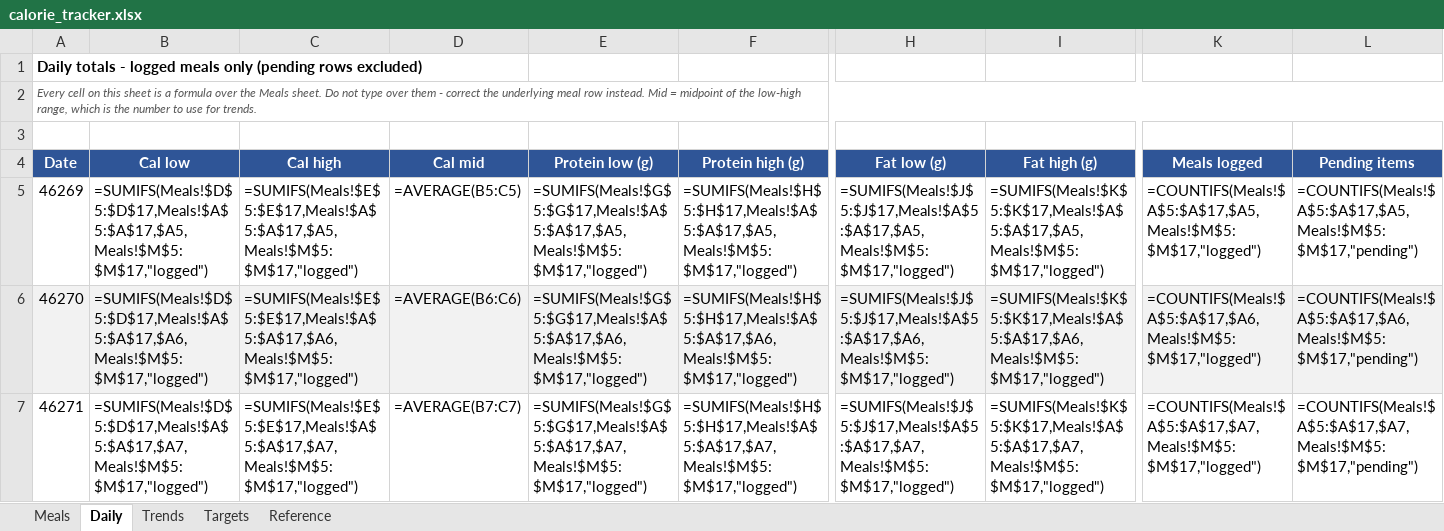
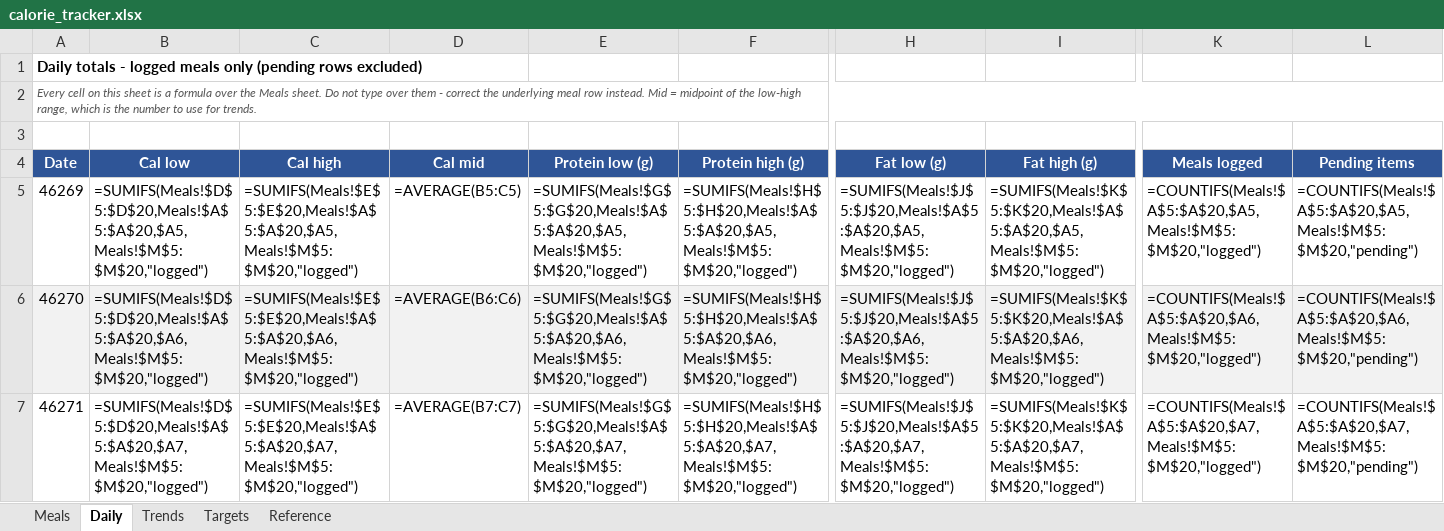
Before and after one commit to cakiran369/Kiranwebsite, an Excel workbook: nutrition/calorie_tracker.xlsx, sheet Daily, drawn as a sheet; only a part is shown, gaps mark what is left out; values as stored, in another font and other column widths than the file's, no borders; formulas without a stored value are shown as written; the diff names each change by its address in the sheet, - before the commit and + after, or states it on an @@ line.

```diff
--- a/nutrition/calorie_tracker.xlsx (sheet Daily)
+++ b/nutrition/calorie_tracker.xlsx (sheet Daily)
-B5 (Cal low): =SUMIFS(Meals!$D$5:$D$17,Meals!$A$5:$A$17,$A5,Meals!$M$5:$M$17,"logged")
+B5 (Cal low): =SUMIFS(Meals!$D$5:$D$20,Meals!$A$5:$A$20,$A5,Meals!$M$5:$M$20,"logged")
-C5 (Cal high): =SUMIFS(Meals!$E$5:$E$17,Meals!$A$5:$A$17,$A5,Meals!$M$5:$M$17,"logged")
+C5 (Cal high): =SUMIFS(Meals!$E$5:$E$20,Meals!$A$5:$A$20,$A5,Meals!$M$5:$M$20,"logged")
-E5 (Protein low (g)): =SUMIFS(Meals!$G$5:$G$17,Meals!$A$5:$A$17,$A5,Meals!$M$5:$M$17,"logged")
+E5 (Protein low (g)): =SUMIFS(Meals!$G$5:$G$20,Meals!$A$5:$A$20,$A5,Meals!$M$5:$M$20,"logged")
-F5 (Protein high (g)): =SUMIFS(Meals!$H$5:$H$17,Meals!$A$5:$A$17,$A5,Meals!$M$5:$M$17,"logged")
+F5 (Protein high (g)): =SUMIFS(Meals!$H$5:$H$20,Meals!$A$5:$A$20,$A5,Meals!$M$5:$M$20,"logged")
-H5 (Fat low (g)): =SUMIFS(Meals!$J$5:$J$17,Meals!$A$5:$A$17,$A5,Meals!$M$5:$M$17,"logged")
+H5 (Fat low (g)): =SUMIFS(Meals!$J$5:$J$20,Meals!$A$5:$A$20,$A5,Meals!$M$5:$M$20,"logged")
-I5 (Fat high (g)): =SUMIFS(Meals!$K$5:$K$17,Meals!$A$5:$A$17,$A5,Meals!$M$5:$M$17,"logged")
+I5 (Fat high (g)): =SUMIFS(Meals!$K$5:$K$20,Meals!$A$5:$A$20,$A5,Meals!$M$5:$M$20,"logged")
-K5 (Meals logged): =COUNTIFS(Meals!$A$5:$A$17,$A5,Meals!$M$5:$M$17,"logged")
+K5 (Meals logged): =COUNTIFS(Meals!$A$5:$A$20,$A5,Meals!$M$5:$M$20,"logged")
-L5 (Pending items): =COUNTIFS(Meals!$A$5:$A$17,$A5,Meals!$M$5:$M$17,"pending")
+L5 (Pending items): =COUNTIFS(Meals!$A$5:$A$20,$A5,Meals!$M$5:$M$20,"pending")
-B6 (Cal low): =SUMIFS(Meals!$D$5:$D$17,Meals!$A$5:$A$17,$A6,Meals!$M$5:$M$17,"logged")
+B6 (Cal low): =SUMIFS(Meals!$D$5:$D$20,Meals!$A$5:$A$20,$A6,Meals!$M$5:$M$20,"logged")
-C6 (Cal high): =SUMIFS(Meals!$E$5:$E$17,Meals!$A$5:$A$17,$A6,Meals!$M$5:$M$17,"logged")
+C6 (Cal high): =SUMIFS(Meals!$E$5:$E$20,Meals!$A$5:$A$20,$A6,Meals!$M$5:$M$20,"logged")
-E6 (Protein low (g)): =SUMIFS(Meals!$G$5:$G$17,Meals!$A$5:$A$17,$A6,Meals!$M$5:$M$17,"logged")
+E6 (Protein low (g)): =SUMIFS(Meals!$G$5:$G$20,Meals!$A$5:$A$20,$A6,Meals!$M$5:$M$20,"logged")
-F6 (Protein high (g)): =SUMIFS(Meals!$H$5:$H$17,Meals!$A$5:$A$17,$A6,Meals!$M$5:$M$17,"logged")
+F6 (Protein high (g)): =SUMIFS(Meals!$H$5:$H$20,Meals!$A$5:$A$20,$A6,Meals!$M$5:$M$20,"logged")
-H6 (Fat low (g)): =SUMIFS(Meals!$J$5:$J$17,Meals!$A$5:$A$17,$A6,Meals!$M$5:$M$17,"logged")
+H6 (Fat low (g)): =SUMIFS(Meals!$J$5:$J$20,Meals!$A$5:$A$20,$A6,Meals!$M$5:$M$20,"logged")
-I6 (Fat high (g)): =SUMIFS(Meals!$K$5:$K$17,Meals!$A$5:$A$17,$A6,Meals!$M$5:$M$17,"logged")
+I6 (Fat high (g)): =SUMIFS(Meals!$K$5:$K$20,Meals!$A$5:$A$20,$A6,Meals!$M$5:$M$20,"logged")
-K6 (Meals logged): =COUNTIFS(Meals!$A$5:$A$17,$A6,Meals!$M$5:$M$17,"logged")
+K6 (Meals logged): =COUNTIFS(Meals!$A$5:$A$20,$A6,Meals!$M$5:$M$20,"logged")
-L6 (Pending items): =COUNTIFS(Meals!$A$5:$A$17,$A6,Meals!$M$5:$M$17,"pending")
+L6 (Pending items): =COUNTIFS(Meals!$A$5:$A$20,$A6,Meals!$M$5:$M$20,"pending")
-B7 (Cal low): =SUMIFS(Meals!$D$5:$D$17,Meals!$A$5:$A$17,$A7,Meals!$M$5:$M$17,"logged")
+B7 (Cal low): =SUMIFS(Meals!$D$5:$D$20,Meals!$A$5:$A$20,$A7,Meals!$M$5:$M$20,"logged")
-C7 (Cal high): =SUMIFS(Meals!$E$5:$E$17,Meals!$A$5:$A$17,$A7,Meals!$M$5:$M$17,"logged")
+C7 (Cal high): =SUMIFS(Meals!$E$5:$E$20,Meals!$A$5:$A$20,$A7,Meals!$M$5:$M$20,"logged")
-E7 (Protein low (g)): =SUMIFS(Meals!$G$5:$G$17,Meals!$A$5:$A$17,$A7,Meals!$M$5:$M$17,"logged")
+E7 (Protein low (g)): =SUMIFS(Meals!$G$5:$G$20,Meals!$A$5:$A$20,$A7,Meals!$M$5:$M$20,"logged")
-F7 (Protein high (g)): =SUMIFS(Meals!$H$5:$H$17,Meals!$A$5:$A$17,$A7,Meals!$M$5:$M$17,"logged")
+F7 (Protein high (g)): =SUMIFS(Meals!$H$5:$H$20,Meals!$A$5:$A$20,$A7,Meals!$M$5:$M$20,"logged")
-H7 (Fat low (g)): =SUMIFS(Meals!$J$5:$J$17,Meals!$A$5:$A$17,$A7,Meals!$M$5:$M$17,"logged")
+H7 (Fat low (g)): =SUMIFS(Meals!$J$5:$J$20,Meals!$A$5:$A$20,$A7,Meals!$M$5:$M$20,"logged")
-I7 (Fat high (g)): =SUMIFS(Meals!$K$5:$K$17,Meals!$A$5:$A$17,$A7,Meals!$M$5:$M$17,"logged")
+I7 (Fat high (g)): =SUMIFS(Meals!$K$5:$K$20,Meals!$A$5:$A$20,$A7,Meals!$M$5:$M$20,"logged")
-K7 (Meals logged): =COUNTIFS(Meals!$A$5:$A$17,$A7,Meals!$M$5:$M$17,"logged")
+K7 (Meals logged): =COUNTIFS(Meals!$A$5:$A$20,$A7,Meals!$M$5:$M$20,"logged")
-L7 (Pending items): =COUNTIFS(Meals!$A$5:$A$17,$A7,Meals!$M$5:$M$17,"pending")
+L7 (Pending items): =COUNTIFS(Meals!$A$5:$A$20,$A7,Meals!$M$5:$M$20,"pending")
```
Also changed, not shown: sheet Meals, 2 other files.
